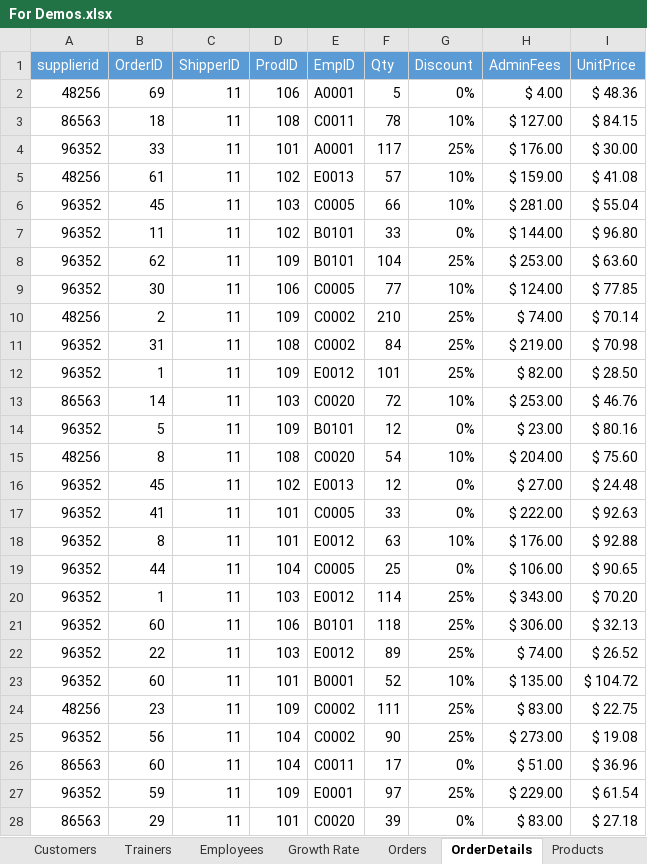
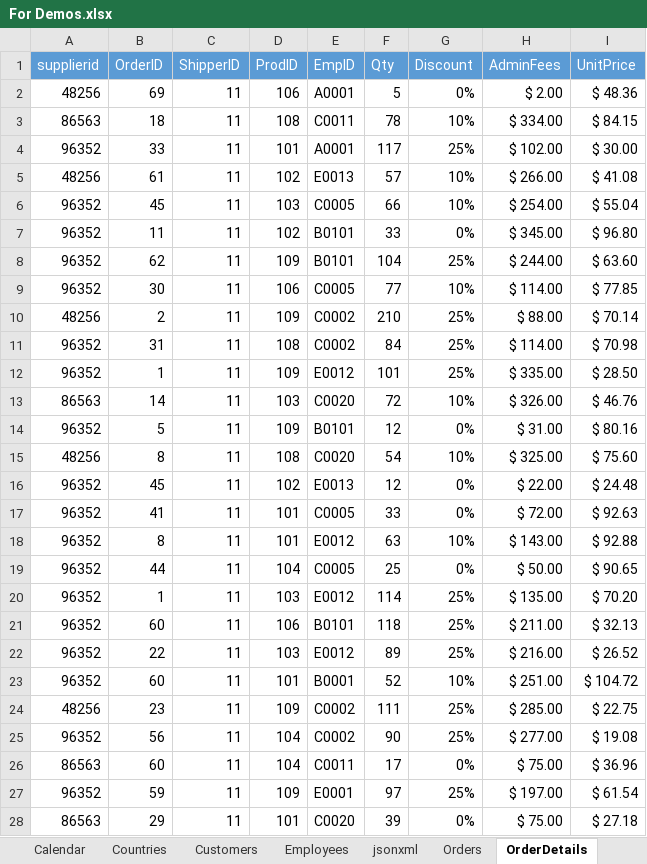
Before and after one commit to jasonwcc/learntopowerbi, an Excel workbook: For Demos.xlsx, sheet OrderDetails, drawn as a sheet; only a part is shown; values as stored, in another font and other column widths than the file's, no borders; the diff covers the shown part only; the diff names each change by its address in the sheet, - before the commit and + after, or states it on an @@ line.

```diff
--- a/For Demos.xlsx (sheet OrderDetails)
+++ b/For Demos.xlsx (sheet OrderDetails)
-sheet tab: Trainers
+sheet tab: jsonxml
-H2 (AdminFees): $ 4.00
+H2 (AdminFees): $ 2.00
-H3 (AdminFees): $ 127.00
+H3 (AdminFees): $ 334.00
-H4 (AdminFees): $ 176.00
+H4 (AdminFees): $ 102.00
-H5 (AdminFees): $ 159.00
+H5 (AdminFees): $ 266.00
-H6 (AdminFees): $ 281.00
+H6 (AdminFees): $ 254.00
-H7 (AdminFees): $ 144.00
+H7 (AdminFees): $ 345.00
-H8 (AdminFees): $ 253.00
+H8 (AdminFees): $ 244.00
-H9 (AdminFees): $ 124.00
+H9 (AdminFees): $ 114.00
-H10 (AdminFees): $ 74.00
+H10 (AdminFees): $ 88.00
-H11 (AdminFees): $ 219.00
+H11 (AdminFees): $ 114.00
-H12 (AdminFees): $ 82.00
+H12 (AdminFees): $ 335.00
-H13 (AdminFees): $ 253.00
+H13 (AdminFees): $ 326.00
-H14 (AdminFees): $ 23.00
+H14 (AdminFees): $ 31.00
-H15 (AdminFees): $ 204.00
+H15 (AdminFees): $ 325.00
-H16 (AdminFees): $ 27.00
+H16 (AdminFees): $ 22.00
-H17 (AdminFees): $ 222.00
+H17 (AdminFees): $ 72.00
-H18 (AdminFees): $ 176.00
+H18 (AdminFees): $ 143.00
-H19 (AdminFees): $ 106.00
+H19 (AdminFees): $ 50.00
-H20 (AdminFees): $ 343.00
+H20 (AdminFees): $ 135.00
-H21 (AdminFees): $ 306.00
+H21 (AdminFees): $ 211.00
-H22 (AdminFees): $ 74.00
+H22 (AdminFees): $ 216.00
-H23 (AdminFees): $ 135.00
+H23 (AdminFees): $ 251.00
-H24 (AdminFees): $ 83.00
+H24 (AdminFees): $ 285.00
-H25 (AdminFees): $ 273.00
+H25 (AdminFees): $ 277.00
-H26 (AdminFees): $ 51.00
+H26 (AdminFees): $ 75.00
-H27 (AdminFees): $ 229.00
+H27 (AdminFees): $ 197.00
-H28 (AdminFees): $ 83.00
+H28 (AdminFees): $ 75.00
```
Also changed, not shown: 1 added row, 1 removed row and 866 edited cells elsewhere in this sheet, sheet SalesByCountry, sheet SalesByRegion, sheet Calendar, sheet RandomNList, sheet Customers, sheet AI-related, 3 more sheets, other sheet tabs, formulas that keep their value, 1 other file.
